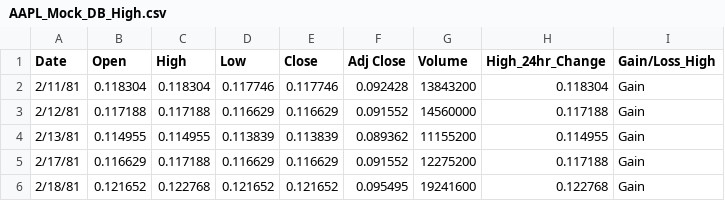
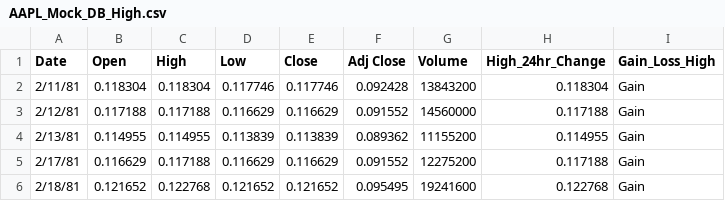
Before and after one commit to opeoje91/Final_Project_10_UTA_old, a CSV file: Mock_Database/MockUp_DB/AAPL_Mock_DB_High.csv, drawn as a sheet; only a part is shown.

```diff
--- a/Mock_Database/MockUp_DB/AAPL_Mock_DB_High.csv
+++ b/Mock_Database/MockUp_DB/AAPL_Mock_DB_High.csv
@@ -1,2 +1,2 @@
-Date,Open,High,Low,Close,Adj Close,Volume,High_24hr_Change,Gain/Loss_High
+Date,Open,High,Low,Close,Adj Close,Volume,High_24hr_Change,Gain_Loss_High
 2/11/81,0.118304,0.118304,0.117746,0.117746,0.092428,13843200,0.118304,Gain
```
Also changed, not shown: Mock_Database/MockUp_DB/AAPL_Mock_DB_Close.csv, Mock_Database/MockUp_DB/AAPL_Mock_DB_Low.csv, 7 other files.
